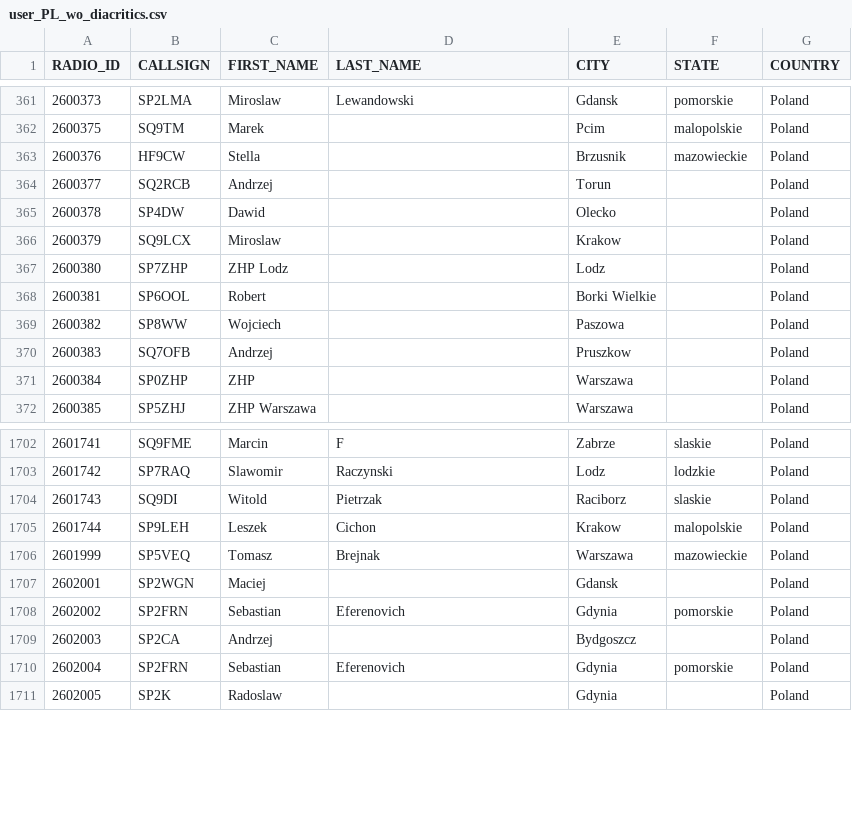
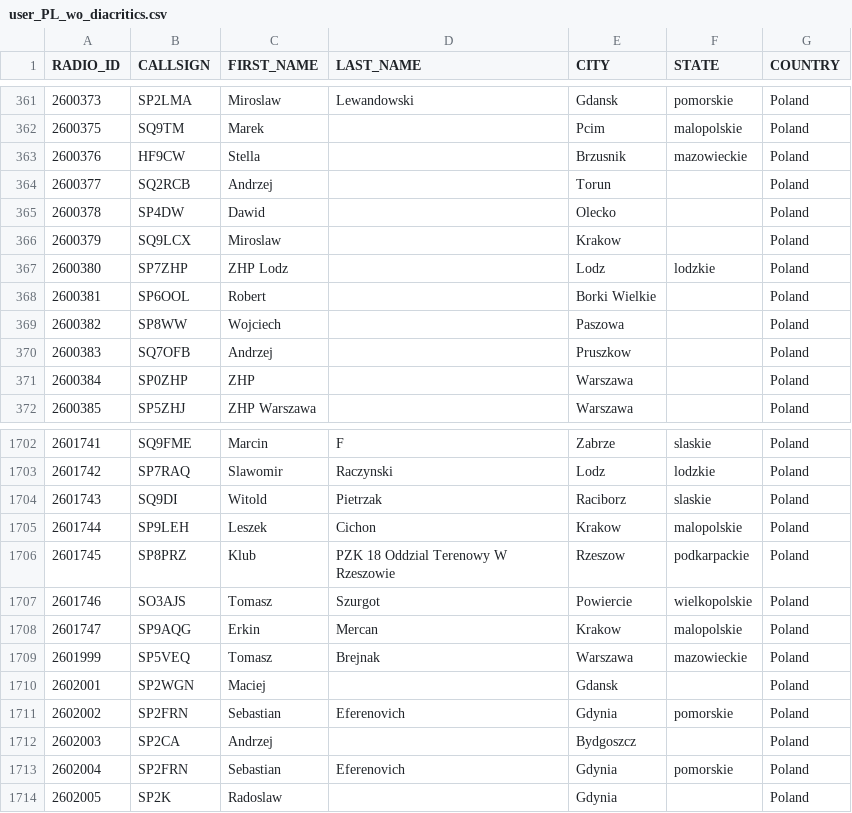
Before and after one commit to walczakkamil/dmr_users, a CSV file: user_PL_wo_diacritics.csv, drawn as a sheet; only a part is shown, gaps mark what is left out.

Commit message:
Updated: 2023-04-27-01-00

```diff
--- a/user_PL_wo_diacritics.csv
+++ b/user_PL_wo_diacritics.csv
@@ -366,3 +366,3 @@ RADIO_ID,CALLSIGN,FIRST_NAME,LAST_NAME,CITY,STATE,COUNTRY
 2600379,SQ9LCX,Miroslaw,,Krakow,,Poland
-2600380,SP7ZHP,ZHP Lodz,,Lodz,,Poland
+2600380,SP7ZHP,ZHP Lodz,,Lodz,lodzkie,Poland
 2600381,SP6OOL,Robert,,Borki Wielkie,,Poland
@@ -1705,2 +1705,5 @@ RADIO_ID,CALLSIGN,FIRST_NAME,LAST_NAME,CITY,STATE,COUNTRY
 2601744,SP9LEH,Leszek,Cichon,Krakow,malopolskie,Poland
+2601745,SP8PRZ,Klub,PZK 18 Oddzial Terenowy W Rzeszowie,Rzeszow,podkarpackie,Poland
+2601746,SO3AJS,Tomasz,Szurgot,Powiercie,wielkopolskie,Poland
+2601747,SP9AQG,Erkin,Mercan,Krakow,malopolskie,Poland
 2601999,SP5VEQ,Tomasz,Brejnak,Warszawa,mazowieckie,Poland
```
